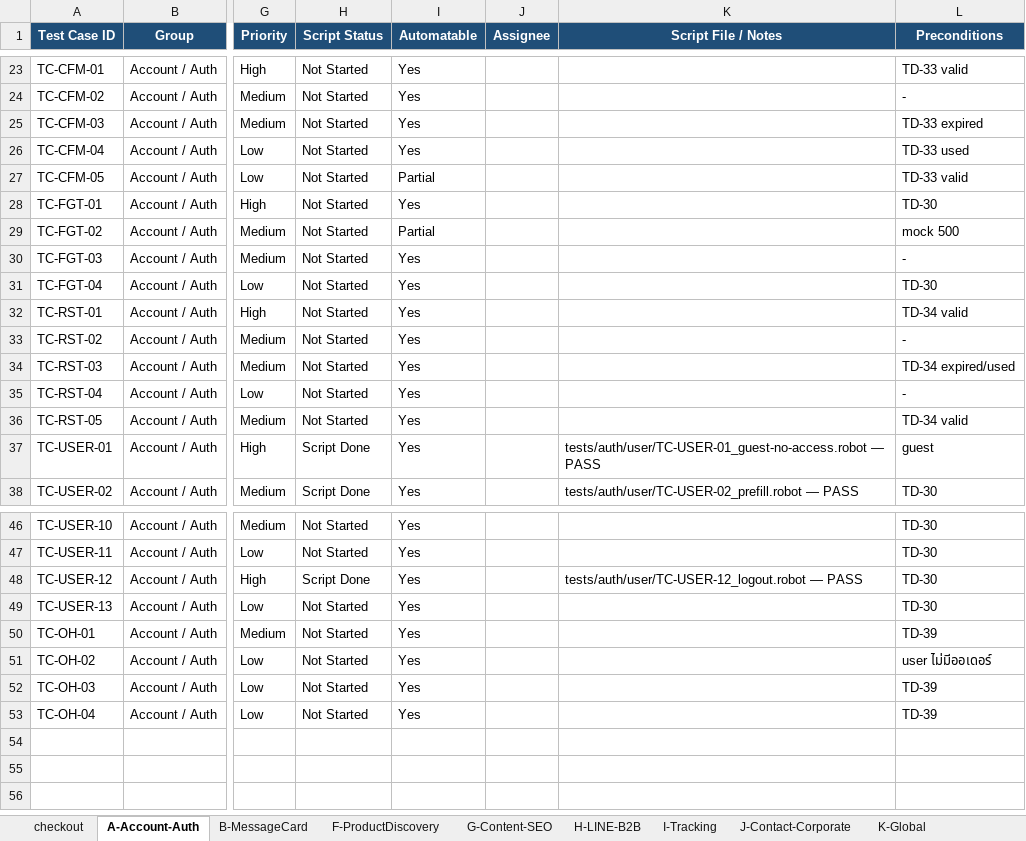
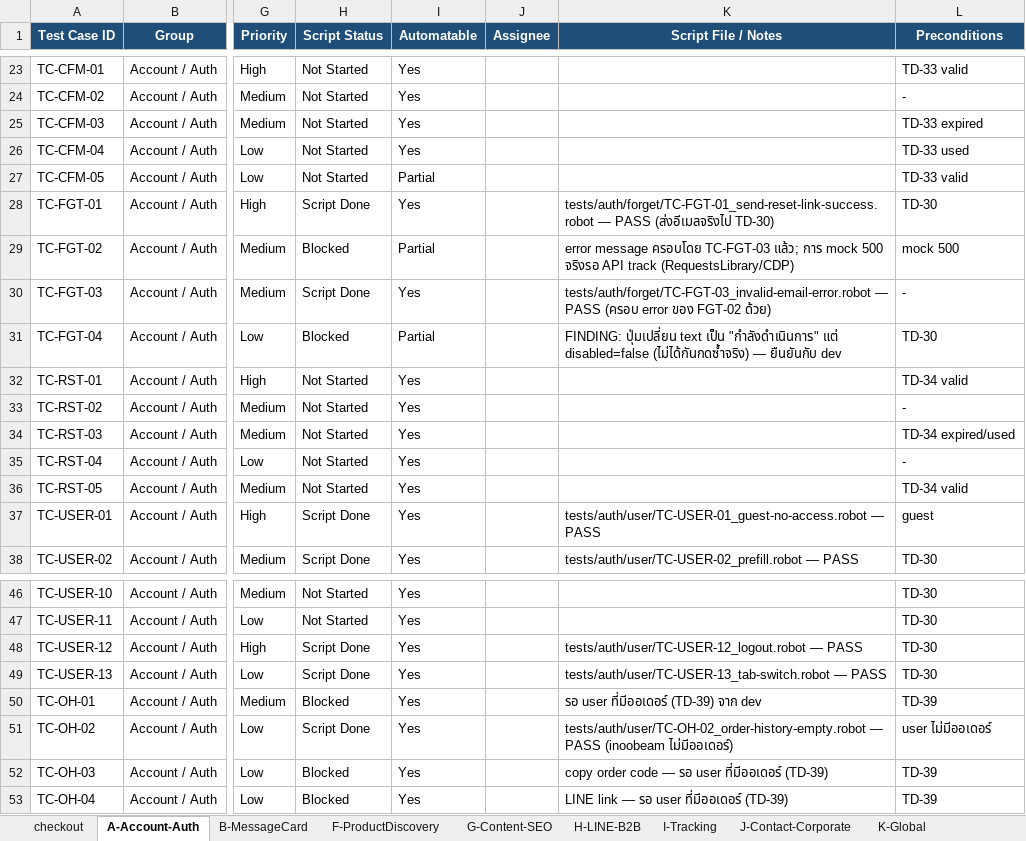
Before and after one commit to Tanboon-Org/automate_script_robot, an Excel workbook: docs/QA-WreathNaWat-Checkout-OrderFlow-TestCases.xlsx, sheet A-Account-Auth, drawn as a sheet; only a part is shown, gaps mark what is left out; values as stored, in another font and other column widths than the file's, no borders; the diff names each change by its address in the sheet, - before the commit and + after, or states it on an @@ line.

```diff
--- a/docs/QA-WreathNaWat-Checkout-OrderFlow-TestCases.xlsx (sheet A-Account-Auth)
+++ b/docs/QA-WreathNaWat-Checkout-OrderFlow-TestCases.xlsx (sheet A-Account-Auth)
-H28 (Script Status): Not Started
+H28 (Script Status): Script Done
-K28 (Script File / Notes): (empty)
+K28 (Script File / Notes): tests/auth/forget/TC-FGT-01_send-reset-link-success.robot — PASS (ส่งอีเมลจริงไป TD-30)
-H29 (Script Status): Not Started
+H29 (Script Status): Blocked
-K29 (Script File / Notes): (empty)
+K29 (Script File / Notes): error message ครอบโดย TC-FGT-03 แล้ว; การ mock 500 จริงรอ API track (RequestsLibrary/CDP)
-H30 (Script Status): Not Started
+H30 (Script Status): Script Done
-K30 (Script File / Notes): (empty)
+K30 (Script File / Notes): tests/auth/forget/TC-FGT-03_invalid-email-error.robot — PASS (ครอบ error ของ FGT-02 ด้วย)
-H31 (Script Status): Not Started
+H31 (Script Status): Blocked
-I31 (Automatable): Yes
+I31 (Automatable): Partial
-K31 (Script File / Notes): (empty)
+K31 (Script File / Notes): FINDING: ปุ่มเปลี่ยน text เป็น "กำลังดำเนินการ" แต่ disabled=false (ไม่ได้กันกดซ้ำจริง) — ยืนยันกับ dev
-H49 (Script Status): Not Started
+H49 (Script Status): Script Done
-K49 (Script File / Notes): (empty)
+K49 (Script File / Notes): tests/auth/user/TC-USER-13_tab-switch.robot — PASS
-H50 (Script Status): Not Started
+H50 (Script Status): Blocked
-K50 (Script File / Notes): (empty)
+K50 (Script File / Notes): รอ user ที่มีออเดอร์ (TD-39) จาก dev
-H51 (Script Status): Not Started
+H51 (Script Status): Script Done
-K51 (Script File / Notes): (empty)
+K51 (Script File / Notes): tests/auth/user/TC-OH-02_order-history-empty.robot — PASS (inoobeam ไม่มีออเดอร์)
-H52:H53 (Script Status): Not Started
+H52:H53 (Script Status): Blocked
-K52 (Script File / Notes): (empty)
+K52 (Script File / Notes): copy order code — รอ user ที่มีออเดอร์ (TD-39)
-K53 (Script File / Notes): (empty)
+K53 (Script File / Notes): LINE link — รอ user ที่มีออเดอร์ (TD-39)
```
Also changed, not shown: sheet Progress 2026-06-30, 7 other files.
